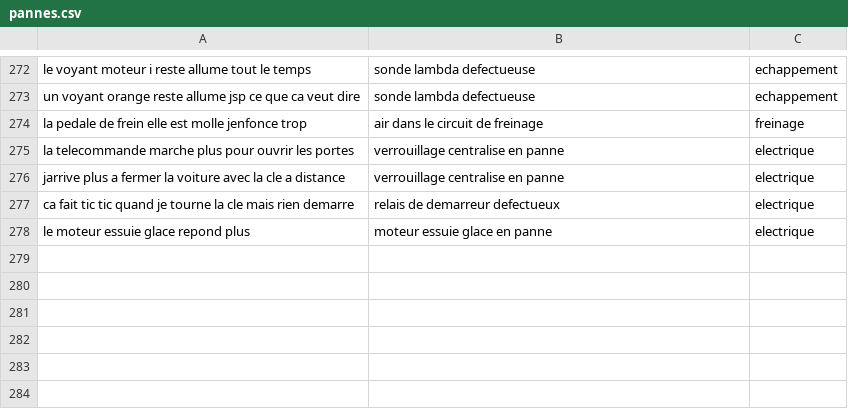
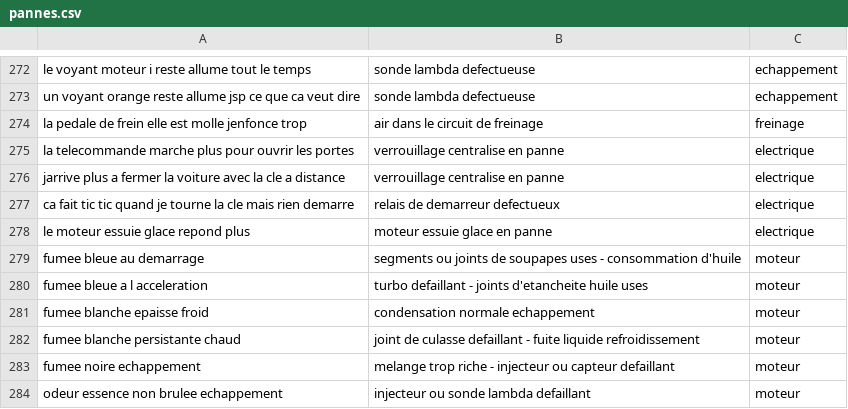
Before and after one commit to EllouRajae-ml/diagnostic-auto-ai, a CSV file: pannes.csv, drawn as a sheet; only a part is shown, gaps mark what is left out.

```diff
--- a/pannes.csv
+++ b/pannes.csv
@@ -278 +278,7 @@ ca fait tic tic quand je tourne la cle mais rien demarre,relais de demarreur def
 le moteur essuie glace repond plus,moteur essuie glace en panne,electrique
+fumee bleue au demarrage,segments ou joints de soupapes uses - consommation d'huile,moteur
+fumee bleue a l acceleration,turbo defaillant - joints d'etancheite huile uses,moteur
+fumee blanche epaisse froid,condensation normale echappement,moteur
+fumee blanche persistante chaud,joint de culasse defaillant - fuite liquide refroidissement,moteur
+fumee noire echappement,melange trop riche - injecteur ou capteur defaillant,moteur
+odeur essence non brulee echappement,injecteur ou sonde lambda defaillant,moteur
```
Also changed, not shown: 4 other files.
